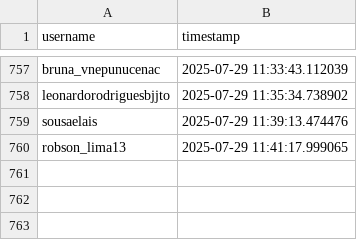
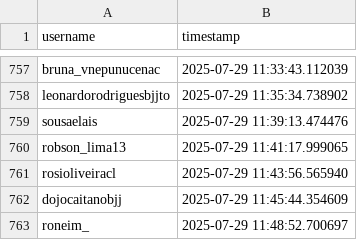
Before and after one commit to Coutinhopmw/robo-de-busca, a CSV file: 7-interacoesInstagram/log_de_seguir.csv, drawn as a sheet; only a part is shown, gaps mark what is left out.

```diff
--- a/7-interacoesInstagram/log_de_seguir.csv
+++ b/7-interacoesInstagram/log_de_seguir.csv
@@ -760 +760,4 @@ sousaelais,2025-07-29 11:39:13.474476
 robson_lima13,2025-07-29 11:41:17.999065
+rosioliveiracl,2025-07-29 11:43:56.565940
+dojocaitanobjj,2025-07-29 11:45:44.354609
+roneim_,2025-07-29 11:48:52.700697
```
Also changed, not shown: 1 other file.
